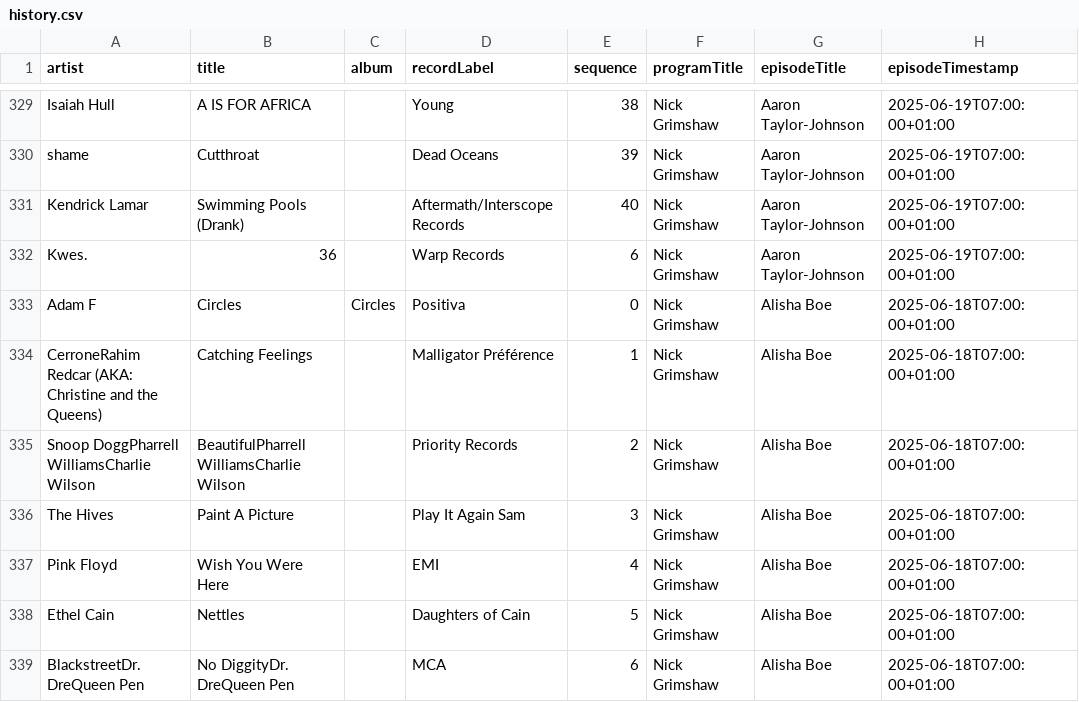
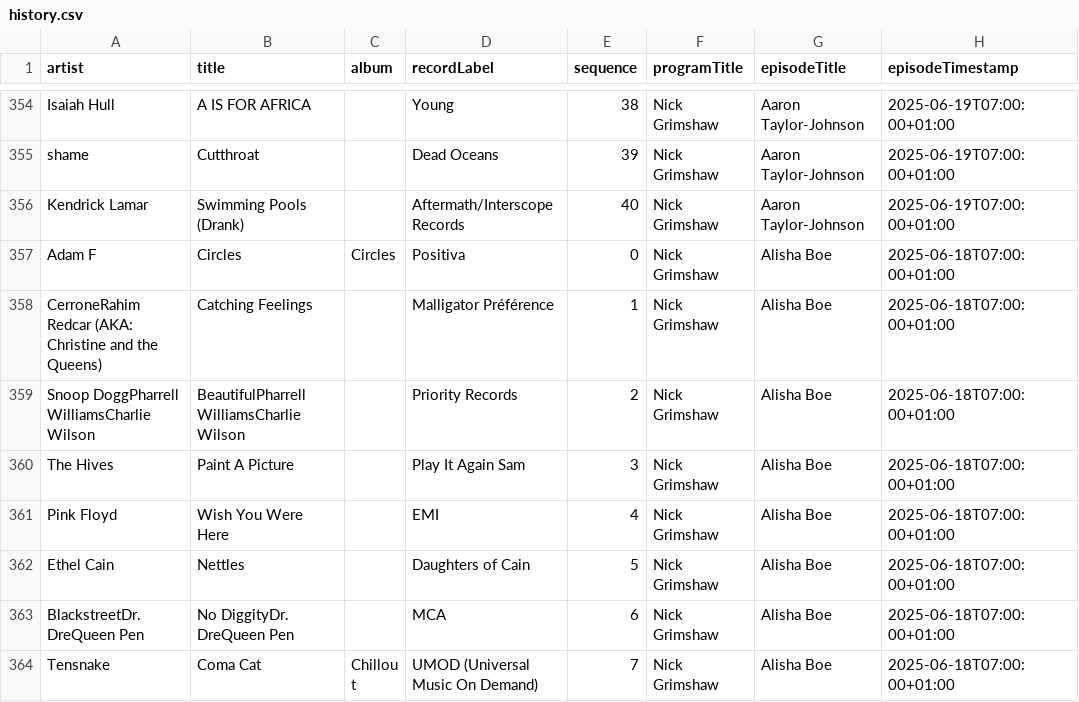
Before and after one commit to laminthurein1411/bbc-radio-playlist-history, a CSV file: history.csv, drawn as a sheet; only a part is shown, gaps mark what is left out; the shorter side is filled out with more unchanged rows; the diff covers the shown part only.

```diff
--- a/history.csv
+++ b/history.csv
@@ -331,3 +356,2 @@ shame,Cutthroat,,Dead Oceans,39,Nick Grimshaw,Aaron Taylor-Johnson,2025-06-19T07
 Kendrick Lamar,Swimming Pools (Drank),,Aftermath/Interscope Records,40,Nick Grimshaw,Aaron Taylor-Johnson,2025-06-19T07:00:00+01:00
-Kwes.,36,,Warp Records,6,Nick Grimshaw,Aaron Taylor-Johnson,2025-06-19T07:00:00+01:00
 Adam F,Circles,Circles,Positiva,0,Nick Grimshaw,Alisha Boe,2025-06-18T07:00:00+01:00
```
Also changed, not shown: 25 added rows elsewhere in this file.
